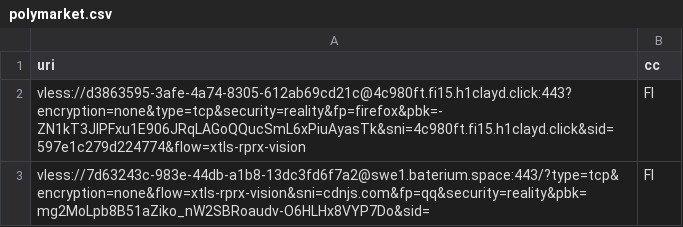
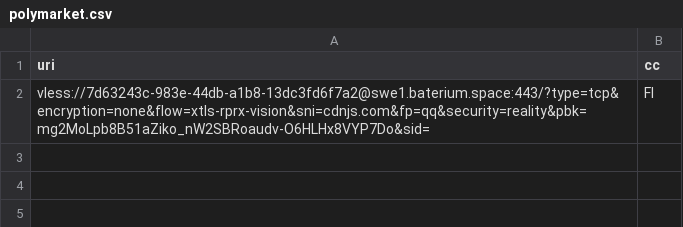
Before and after one commit to grisha-seleznev/free-vless-keys-russia, a CSV file: stage/polymarket.csv, drawn as a sheet; the diff names each change by its address in the sheet, - before the commit and + after, or states it on an @@ line.

Commit message:
🇷🇺 Проверка из РФ: 21 ключей, Polymarket 1 (21.11.2026 02:22 МСК)

```diff
--- a/stage/polymarket.csv
+++ b/stage/polymarket.csv
-row 2: vless://d3863595-3afe-4a74-8305-612ab69cd21c@4c980ft.fi15.h1clayd.click:443?encryption=none&type=tcp&security=reality&fp=firefox&pbk=-ZN1kT3JlPFxu1E906JRqLAGoQQucSmL6xPiuAyasTk&sni=4c980ft.fi15.h1clayd.click&sid=597e1c279d224774&flow=xtls-rprx-vision | FI
```
Also changed, not shown: stage/checked.csv, 56 other files.
